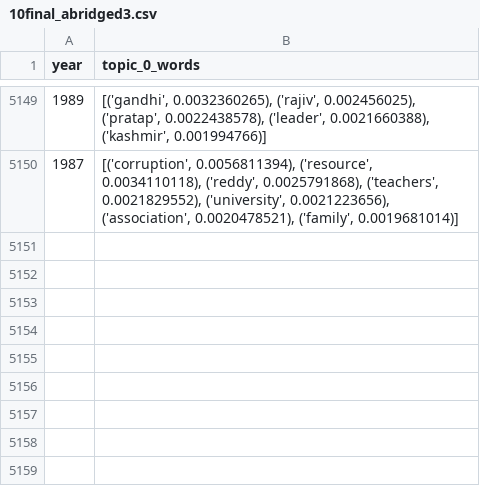
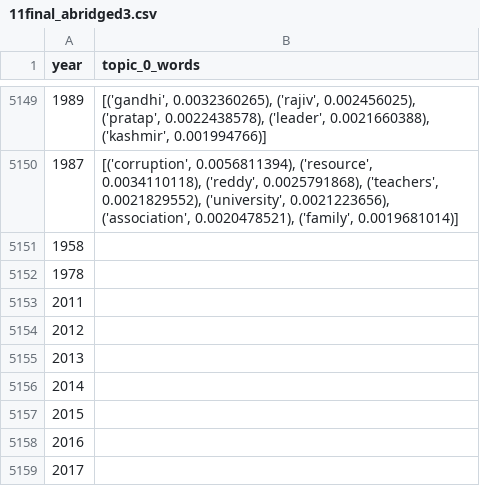
Before and after one commit to visheshikab/App_IndianParliamentDebates, a CSV file: 11final_abridged3.csv (was 10final_abridged3.csv), drawn as a sheet; only a part is shown, gaps mark what is left out.

Commit message:
missing_years added

```diff
--- a/10final_abridged3.csv
+++ b/11final_abridged3.csv
@@ -5150 +5150,10 @@ year,topic_0_words
 1987,"[('corruption', 0.0056811394), ('resource', 0.0034110118), ('reddy', 0.0025791868), ('teachers', 0.0021829552), ('university', 0.0021223656), ('association', 0.0020478521), ('family', 0.0019681014)]"
+1958,
+1978,
+2011,
+2012,
+2013,
+2014,
+2015,
+2016,
+2017,
```
Also changed, not shown: 1 other file.
